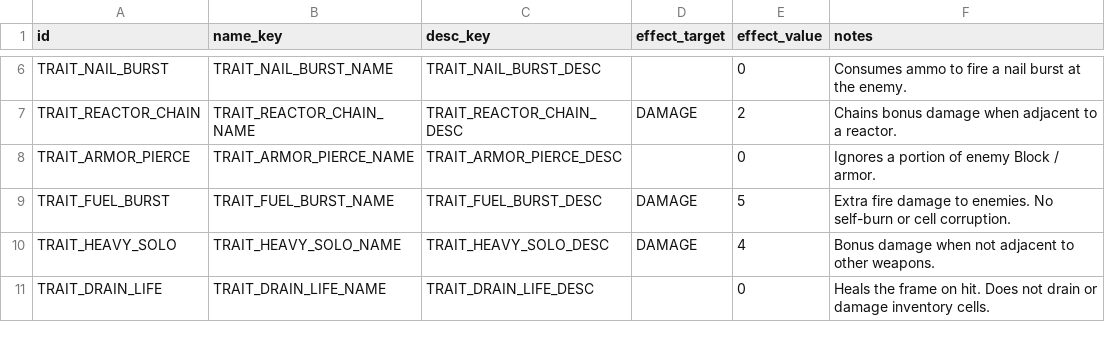
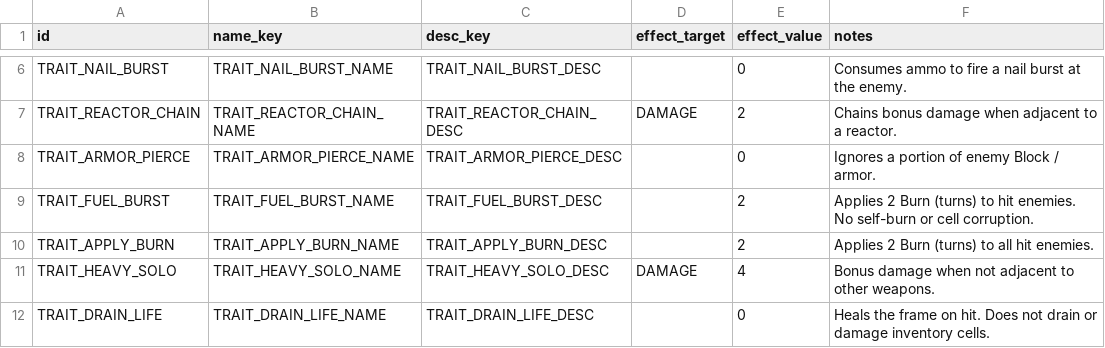
Before and after one commit to vtyurin89/framewrack_v1, a CSV file: data/trait_catalog.csv, drawn as a sheet; only a part is shown, gaps mark what is left out.

```diff
--- a/data/trait_catalog.csv
+++ b/data/trait_catalog.csv
@@ -8,3 +8,4 @@ TRAIT_REACTOR_CHAIN,TRAIT_REACTOR_CHAIN_NAME,TRAIT_REACTOR_CHAIN_DESC,DAMAGE,2,C
 TRAIT_ARMOR_PIERCE,TRAIT_ARMOR_PIERCE_NAME,TRAIT_ARMOR_PIERCE_DESC,,0,Ignores a portion of enemy Block / armor.
-TRAIT_FUEL_BURST,TRAIT_FUEL_BURST_NAME,TRAIT_FUEL_BURST_DESC,DAMAGE,5,Extra fire damage to enemies. No self-burn or cell corruption.
+TRAIT_FUEL_BURST,TRAIT_FUEL_BURST_NAME,TRAIT_FUEL_BURST_DESC,,2,Applies 2 Burn (turns) to hit enemies. No self-burn or cell corruption.
+TRAIT_APPLY_BURN,TRAIT_APPLY_BURN_NAME,TRAIT_APPLY_BURN_DESC,,2,Applies 2 Burn (turns) to all hit enemies.
 TRAIT_HEAVY_SOLO,TRAIT_HEAVY_SOLO_NAME,TRAIT_HEAVY_SOLO_DESC,DAMAGE,4,Bonus damage when not adjacent to other weapons.
```
Also changed, not shown: data/items.csv, data/traits.csv, 13 other files.
